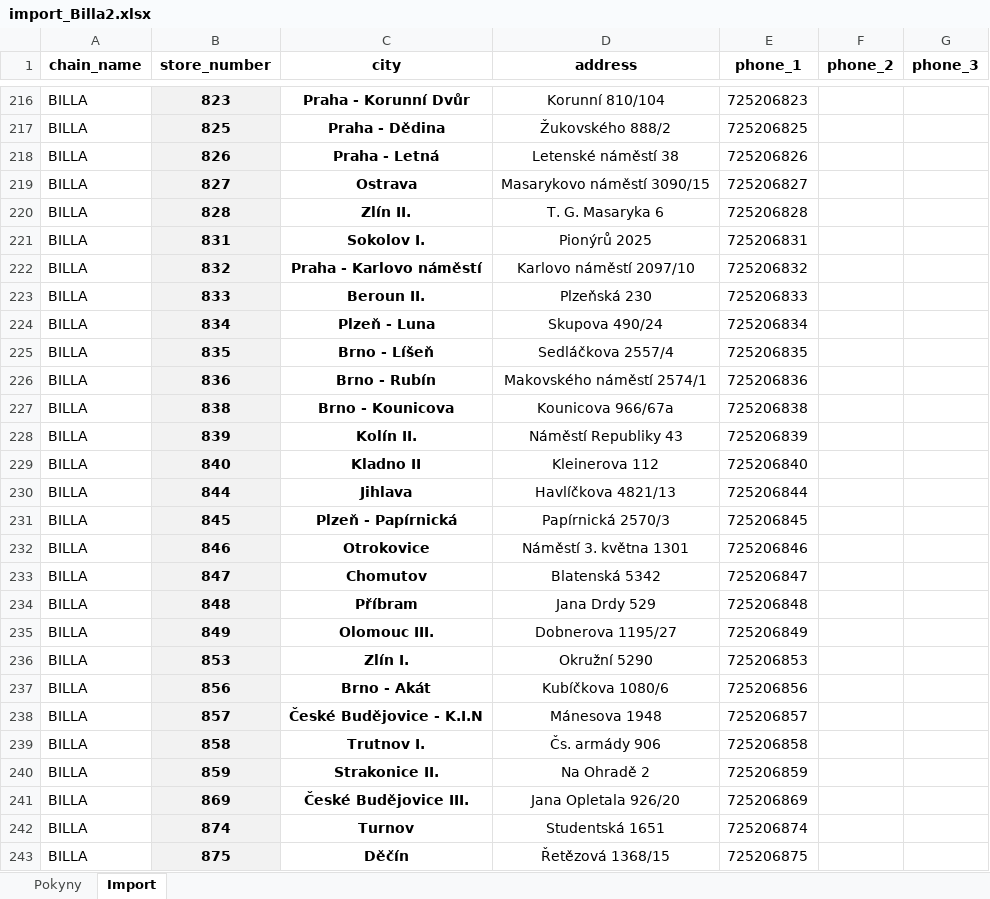
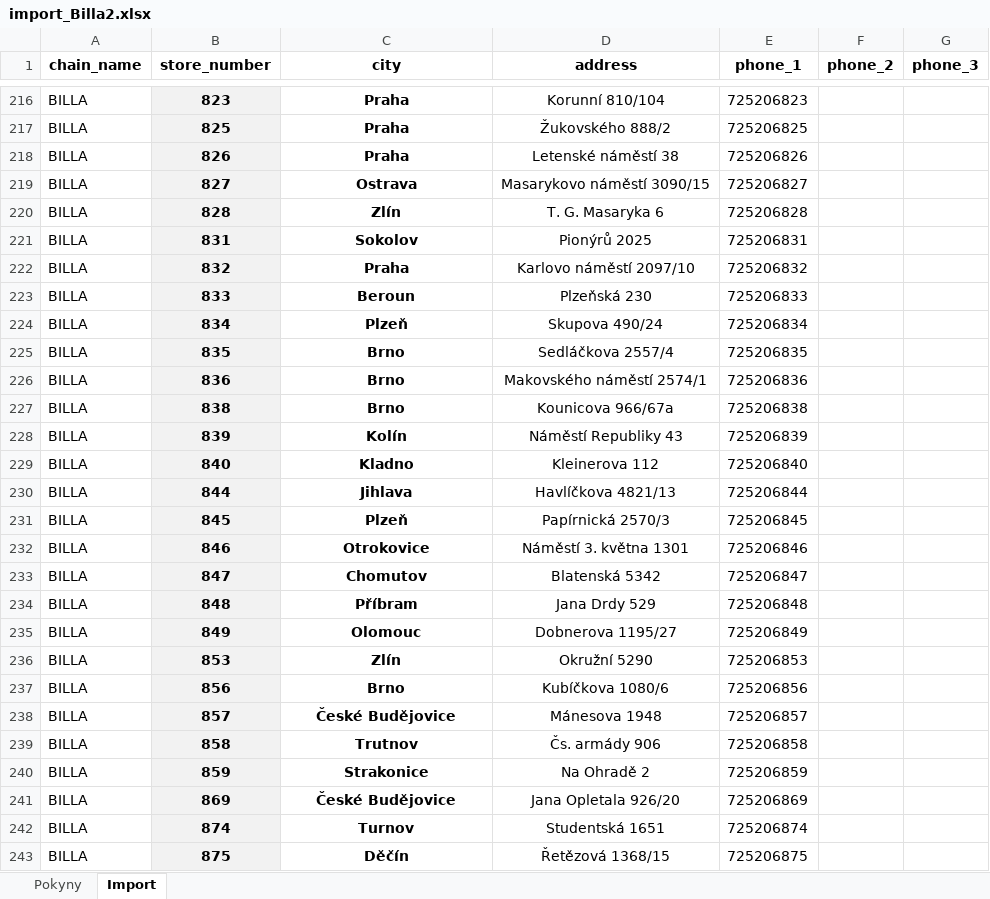
Before and after one commit to blastercz003/crm-app, an Excel workbook: outputs/prodejny-import-template/import_Billa2.xlsx, sheet Import, drawn as a sheet; only a part is shown, gaps mark what is left out; values as stored, in another font and other column widths than the file's, no borders; table styles not drawn; the diff covers the shown part only; the diff names each change by its address in the sheet, - before the commit and + after, or states it on an @@ line.

```diff
--- a/outputs/prodejny-import-template/import_Billa2.xlsx (sheet Import)
+++ b/outputs/prodejny-import-template/import_Billa2.xlsx (sheet Import)
-C216 (city): Praha - Korunní Dvůr
+C216 (city): Praha
-C217 (city): Praha - Dědina
+C217 (city): Praha
-C218 (city): Praha - Letná
+C218 (city): Praha
-C220 (city): Zlín II.
+C220 (city): Zlín
-C221 (city): Sokolov I.
+C221 (city): Sokolov
-C222 (city): Praha - Karlovo náměstí
+C222 (city): Praha
-C223 (city): Beroun II.
+C223 (city): Beroun
-C224 (city): Plzeň - Luna
+C224 (city): Plzeň
-C225 (city): Brno - Líšeň
+C225 (city): Brno
-C226 (city): Brno - Rubín
+C226 (city): Brno
-C227 (city): Brno - Kounicova
+C227 (city): Brno
-C228 (city): Kolín II.
+C228 (city): Kolín
-C229 (city): Kladno II
+C229 (city): Kladno
-C231 (city): Plzeň - Papírnická
+C231 (city): Plzeň
-C235 (city): Olomouc III.
+C235 (city): Olomouc
-C236 (city): Zlín I.
+C236 (city): Zlín
-C237 (city): Brno - Akát
+C237 (city): Brno
-C238 (city): České Budějovice - K.I.N
+C238 (city): České Budějovice
-C239 (city): Trutnov I.
+C239 (city): Trutnov
-C240 (city): Strakonice II.
+C240 (city): Strakonice
-C241 (city): České Budějovice III.
+C241 (city): České Budějovice
```
Also changed, not shown: 106 edited cells elsewhere in this sheet, 11 other files.
